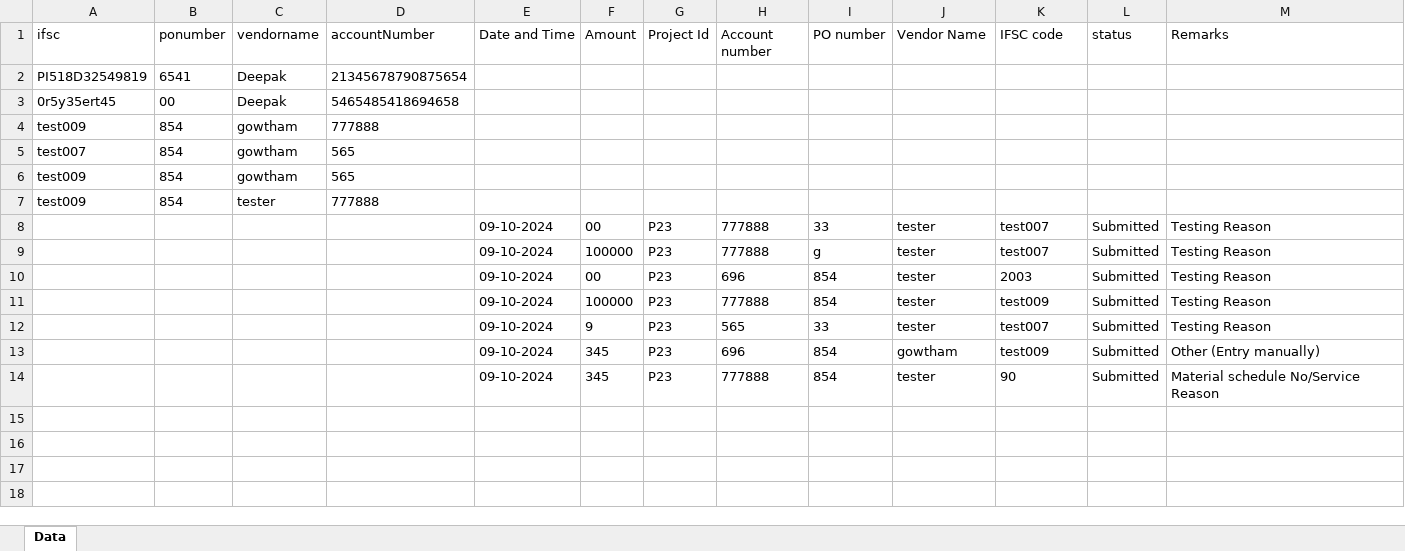
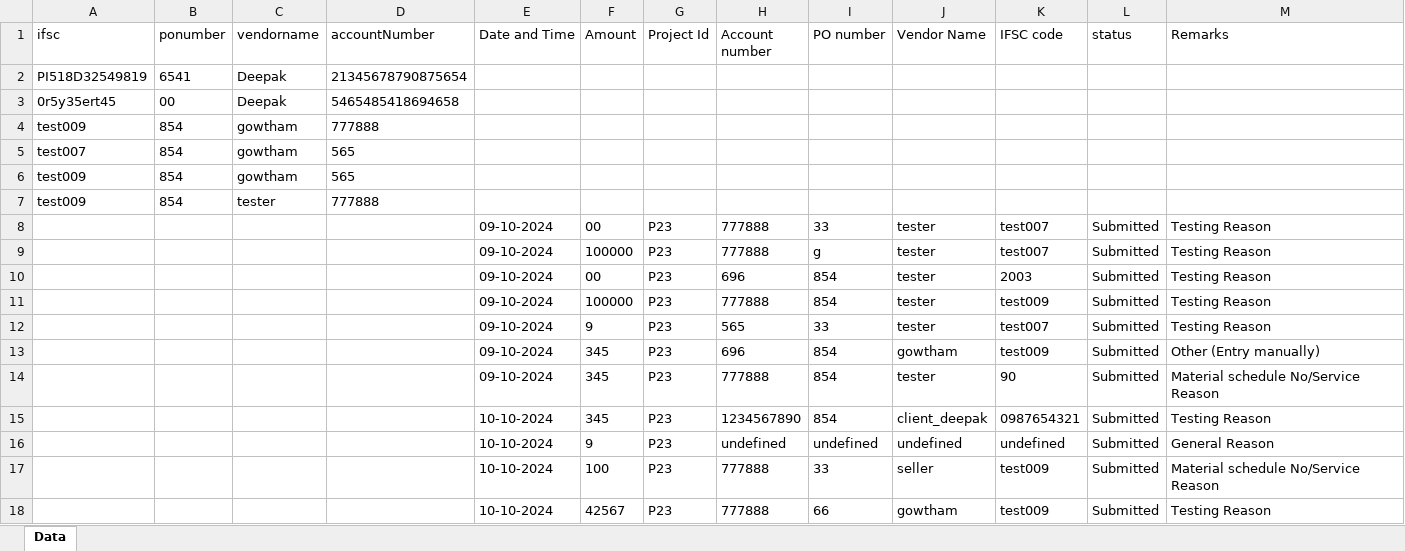
Before and after one commit to Venkat-Gowtham/Pay-bills, an Excel workbook: backend/backend/data.xlsx, sheet Data, drawn as a sheet; values as stored, in another font and other column widths than the file's, no borders; the diff names each change by its address in the sheet, - before the commit and + after, or states it on an @@ line.

Commit message:
added backend for new edit functionality for submitted forms

```diff
--- a/backend/backend/data.xlsx (sheet Data)
+++ b/backend/backend/data.xlsx (sheet Data)
+row 15:  |  |  |  | 10-10-2024 | 345 | P23 | 1234567890 | 854 | client_deepak | 0987654321 | Submitted | Testing Reason
+row 16:  |  |  |  | 10-10-2024 | 9 | P23 | undefined | undefined | undefined | undefined | Submitted | General Reason
+row 17:  |  |  |  | 10-10-2024 | 100 | P23 | 777888 | 33 | seller | test009 | Submitted | Material schedule No/Service Reason
+row 18:  |  |  |  | 10-10-2024 | 42567 | P23 | 777888 | 66 | gowtham | test009 | Submitted | Testing Reason
```
Also changed, not shown: 2 other files.
